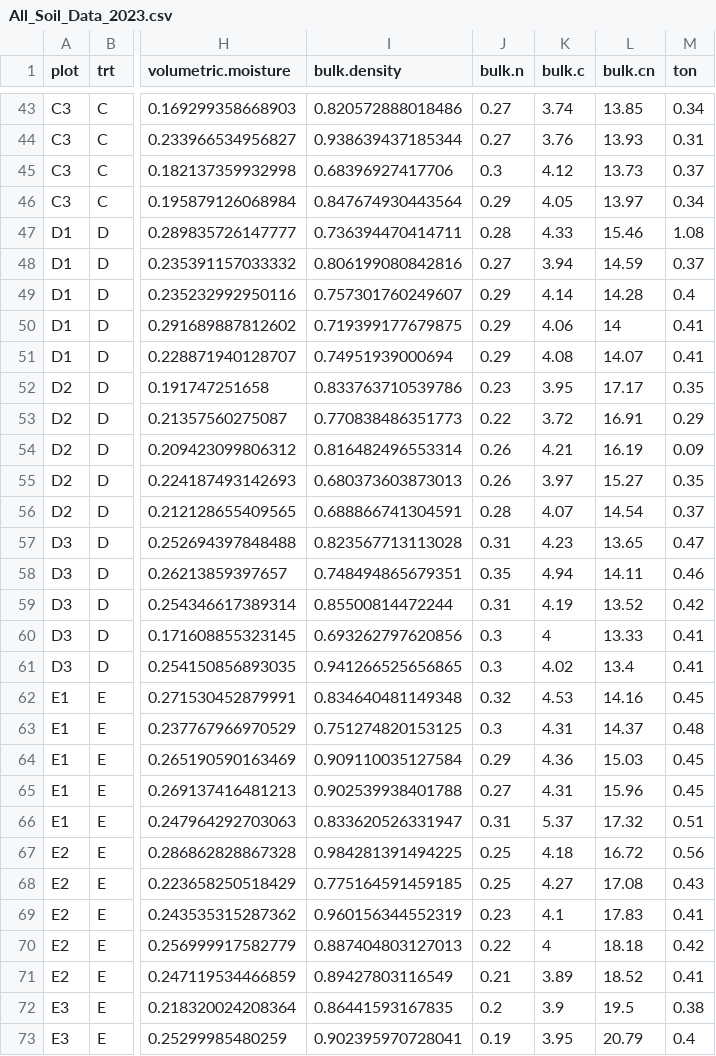
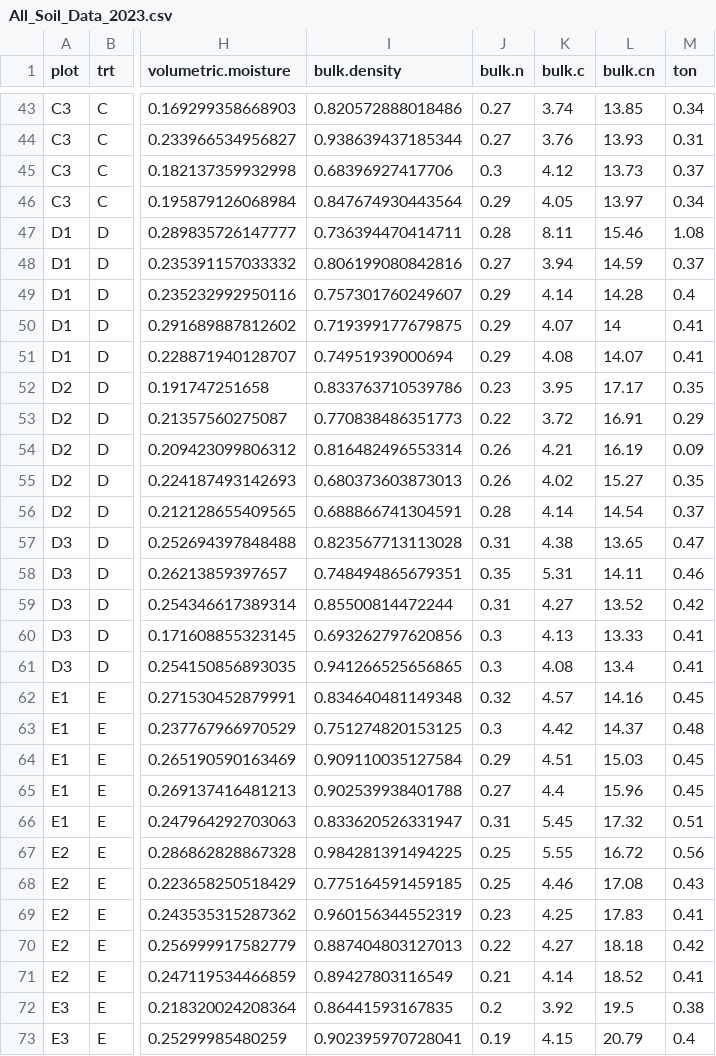
Before and after one commit to chelseamarpeterson/Floodplain-Restoration-Experiment, a CSV file: Soil_Data/Clean_Data/All_Soil_Data_2023.csv, drawn as a sheet; only a part is shown, gaps mark what is left out; the diff covers the shown part only; the diff names each change by its address in the sheet, - before the commit and + after, or states it on an @@ line.

```diff
--- a/Soil_Data/Clean_Data/All_Soil_Data_2023.csv
+++ b/Soil_Data/Clean_Data/All_Soil_Data_2023.csv
-K47 (bulk.c): 4.33
+K47 (bulk.c): 8.11
-K50 (bulk.c): 4.06
+K50 (bulk.c): 4.07
-K55 (bulk.c): 3.97
+K55 (bulk.c): 4.02
-K56 (bulk.c): 4.07
+K56 (bulk.c): 4.14
-K57 (bulk.c): 4.23
+K57 (bulk.c): 4.38
-K58 (bulk.c): 4.94
+K58 (bulk.c): 5.31
-K59 (bulk.c): 4.19
+K59 (bulk.c): 4.27
-K60 (bulk.c): 4
+K60 (bulk.c): 4.13
-K61 (bulk.c): 4.02
+K61 (bulk.c): 4.08
-K62 (bulk.c): 4.53
+K62 (bulk.c): 4.57
-K63 (bulk.c): 4.31
+K63 (bulk.c): 4.42
-K64 (bulk.c): 4.36
+K64 (bulk.c): 4.51
-K65 (bulk.c): 4.31
+K65 (bulk.c): 4.4
-K66 (bulk.c): 5.37
+K66 (bulk.c): 5.45
-K67 (bulk.c): 4.18
+K67 (bulk.c): 5.55
-K68 (bulk.c): 4.27
+K68 (bulk.c): 4.46
-K69 (bulk.c): 4.1
+K69 (bulk.c): 4.25
-K70 (bulk.c): 4
+K70 (bulk.c): 4.27
-K71 (bulk.c): 3.89
+K71 (bulk.c): 4.14
-K72 (bulk.c): 3.9
+K72 (bulk.c): 3.92
-K73 (bulk.c): 3.95
+K73 (bulk.c): 4.15
```
Also changed, not shown: 18 edited cells elsewhere in this file, Soil_Data/Posteriors/All_Soil_Posterior_Intervals_ChainCount5.csv, 5 other files.
